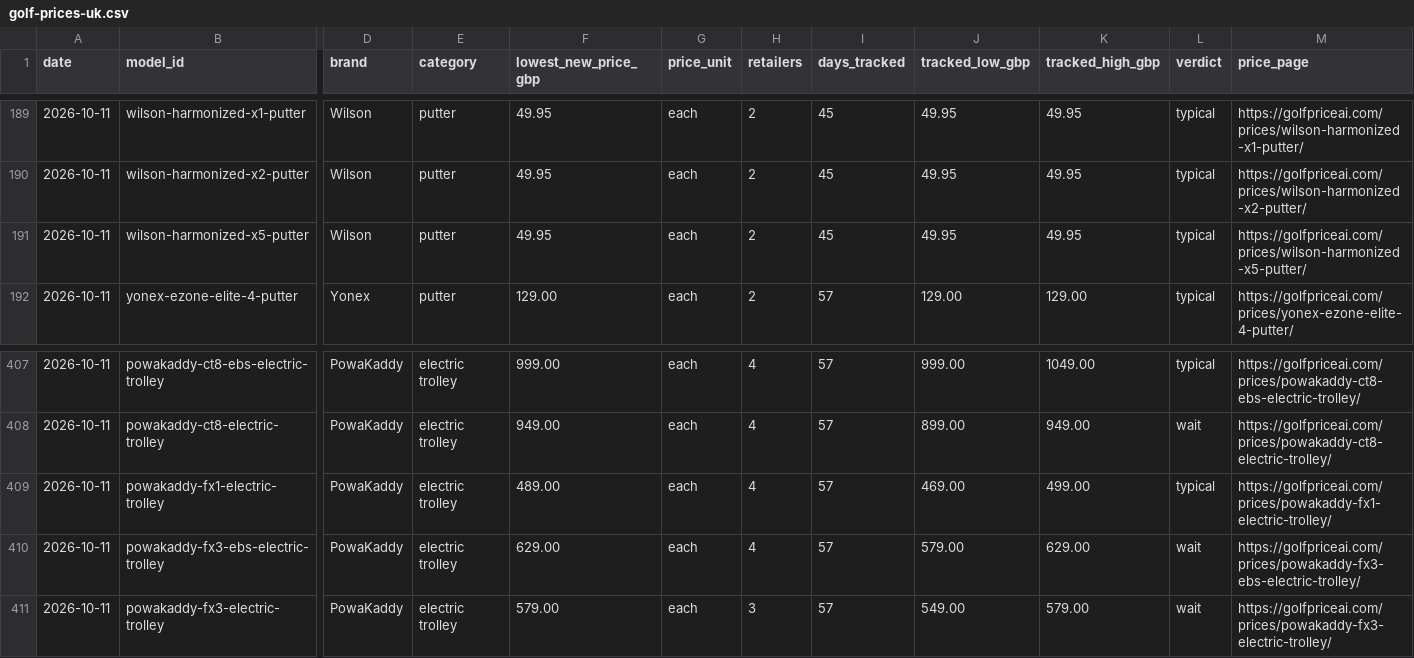
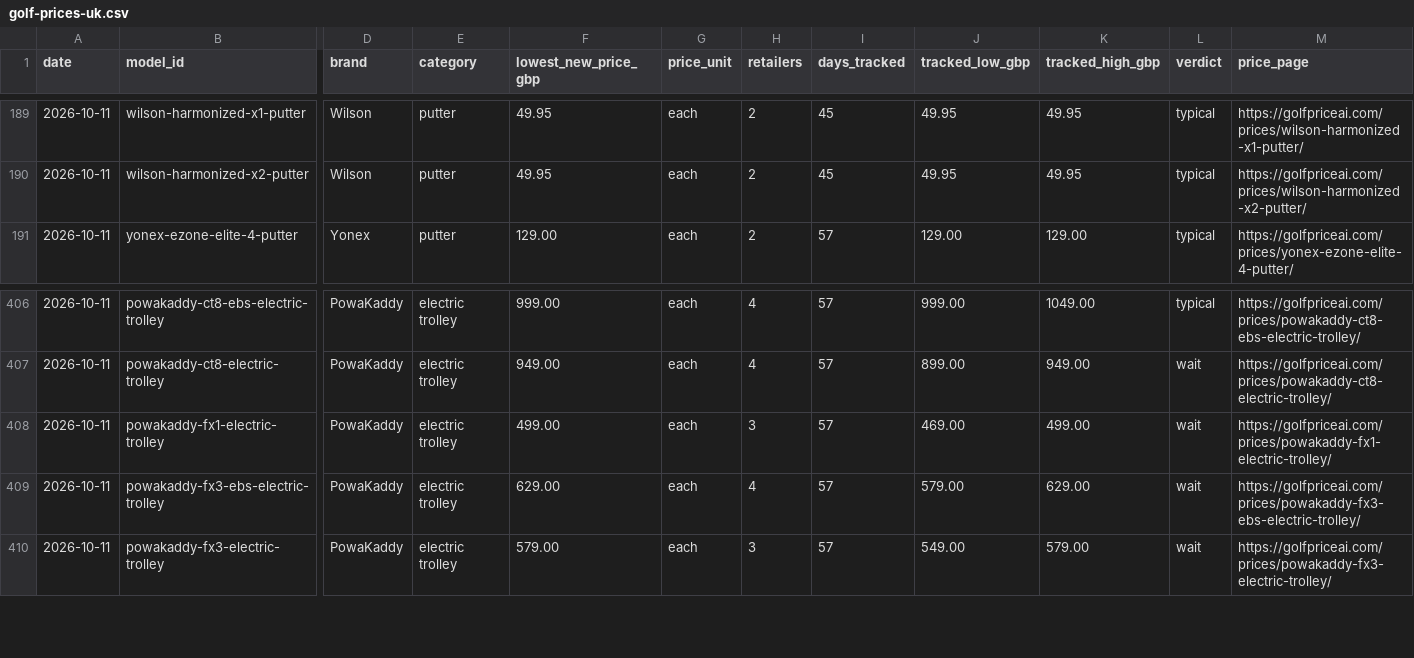
Before and after one commit to 557tggwysr-ui/golfpriceai-site, a CSV file: prices/data/golf-prices-uk.csv, drawn as a sheet; only a part is shown, gaps mark what is left out; removed rows and columns are numbered as before the commit, all else as after; rows hold the shown columns only; the diff names each change by its address in the sheet, - before the commit and + after, or states it on an @@ line.

```diff
--- a/prices/data/golf-prices-uk.csv
+++ b/prices/data/golf-prices-uk.csv
-row 191: 2026-10-11 | wilson-harmonized-x5-putter | Wilson | putter | 49.95 | each | 2 | 45 | 49.95 | 49.95 | typical | https://golfpriceai.com/prices/wilson-harmonized-x5-putter/
-F408 (lowest_new_price_gbp): 489.00
+F408 (lowest_new_price_gbp): 499.00
-H408 (retailers): 4
+H408 (retailers): 3
-L408 (verdict): typical
+L408 (verdict): wait
```
Also changed, not shown: prices/data/golf-price-history-uk.csv, 35 other files.
